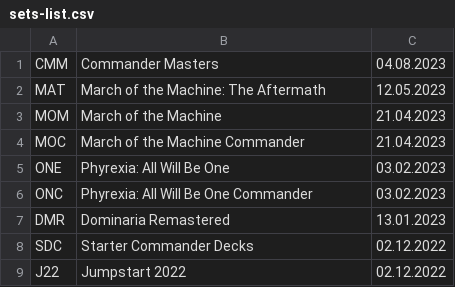
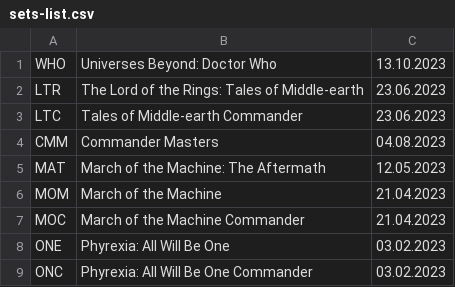
Before and after one commit to valgrut/MagicTGTools, a CSV file: mtg-labels/sets-list.csv, drawn as a sheet; only a part is shown; the shorter side is filled out with more unchanged rows.

```diff
--- a/mtg-labels/sets-list.csv
+++ b/mtg-labels/sets-list.csv
@@ -1 +1,4 @@
+WHO;Universes Beyond: Doctor Who;13.10.2023
+LTR;The Lord of the Rings: Tales of Middle-earth;23.06.2023
+LTC;Tales of Middle-earth Commander;23.06.2023
 CMM;Commander Masters;04.08.2023
```
Also changed, not shown: 2 other files.
